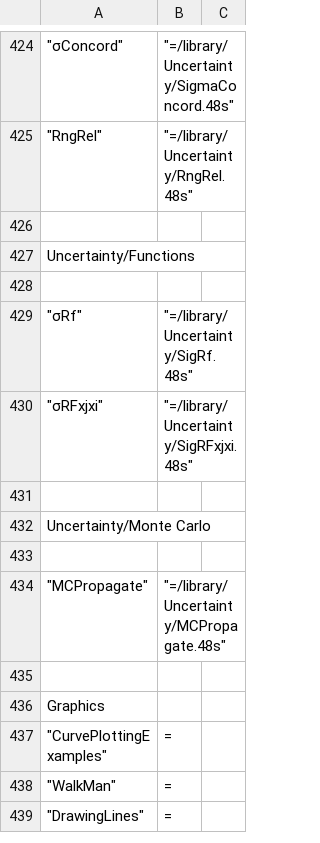
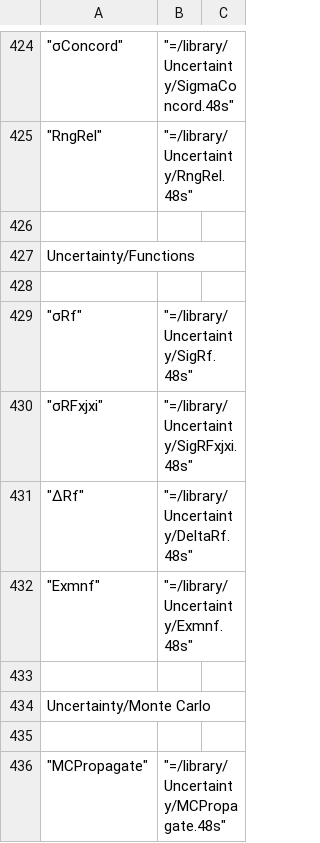
Before and after one commit to c3d/db48x, a CSV file: config/library.csv, drawn as a sheet; only a part is shown, gaps mark what is left out; the shorter side is filled out with more unchanged rows; the diff names each change by its address in the sheet, - before the commit and + after, or states it on an @@ line.

```diff
--- a/config/library.csv
+++ b/config/library.csv
+row 431: "ΔRf" | "=/library/Uncertainty/DeltaRf.48s"
+row 432: "Exmnf" | "=/library/Uncertainty/Exmnf.48s"
```
Also changed, not shown: 4 other files.
